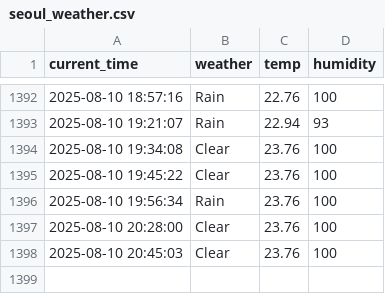
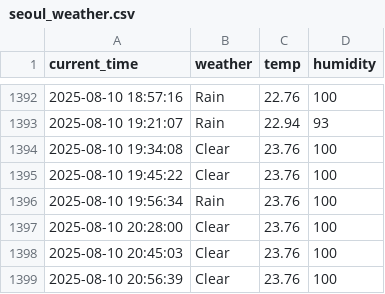
Before and after one commit to nayeho/seoul_weather_5_m, a CSV file: seoul_weather.csv, drawn as a sheet; only a part is shown, gaps mark what is left out.

```diff
--- a/seoul_weather.csv
+++ b/seoul_weather.csv
@@ -1398 +1398,2 @@ current_time,weather,temp,humidity
 2025-08-10 20:45:03,Clear,23.76,100
+2025-08-10 20:56:39,Clear,23.76,100
```
